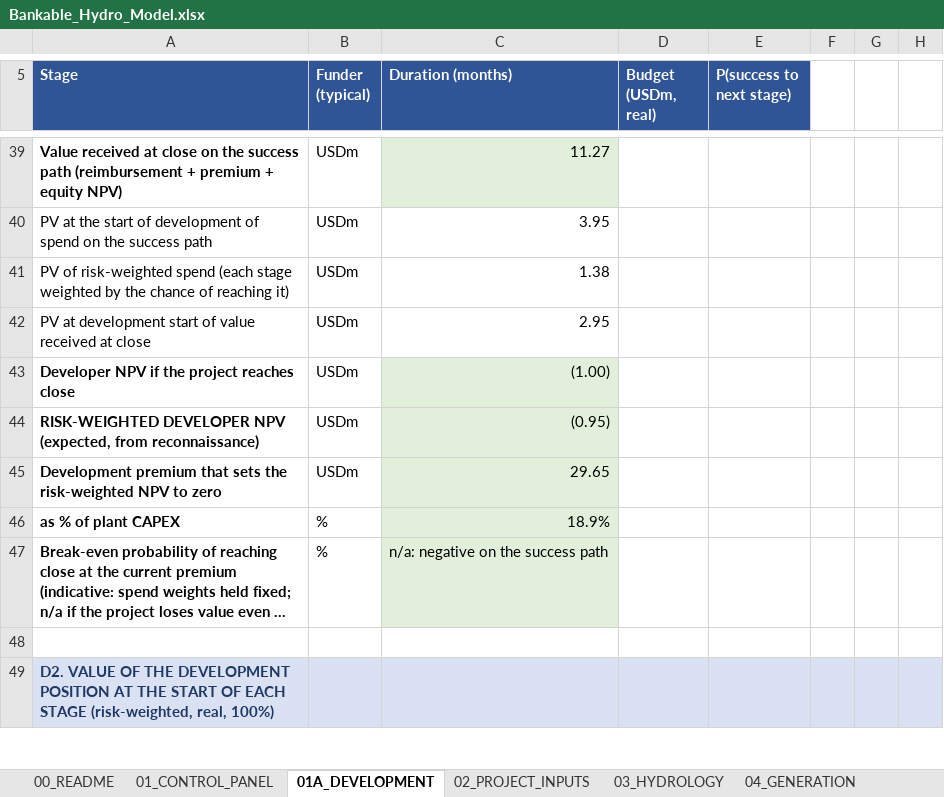
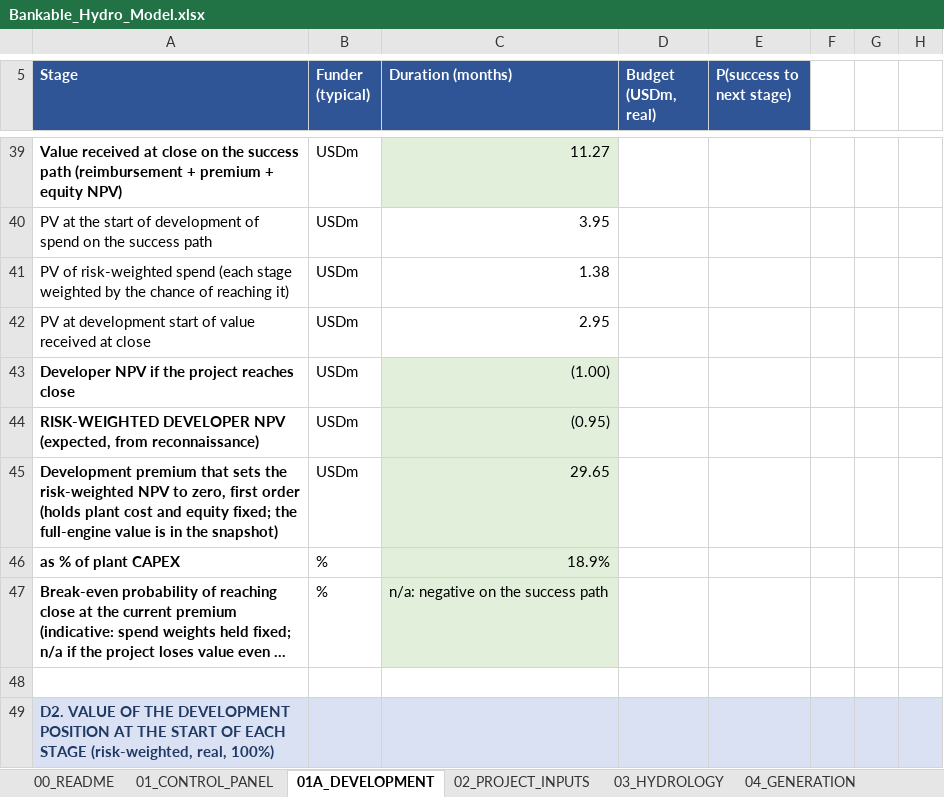
Before and after one commit to boujieka/Boujieka, an Excel workbook: model/Bankable_Hydro_Model.xlsx, sheet 01A_DEVELOPMENT, drawn as a sheet; only a part is shown, gaps mark what is left out; long unchanged cells end in …; values as stored, in another font and other column widths than the file's, no borders; the diff names each change by its address in the sheet, - before the commit and + after, or states it on an @@ line.

```diff
--- a/model/Bankable_Hydro_Model.xlsx (sheet 01A_DEVELOPMENT)
+++ b/model/Bankable_Hydro_Model.xlsx (sheet 01A_DEVELOPMENT)
-A45 (Stage): …NPV to zero
+A45 (Stage): …NPV to zero, first order (holds plant cost and equity fixed; the full-engine value is in the snapshot)
```
Also changed, not shown: sheet 32_DASHBOARD, sheet 34_FRAMEWORK_MAP, sheet 30A_CLOSE_READINESS, formulas that keep their value, charts or pictures.
